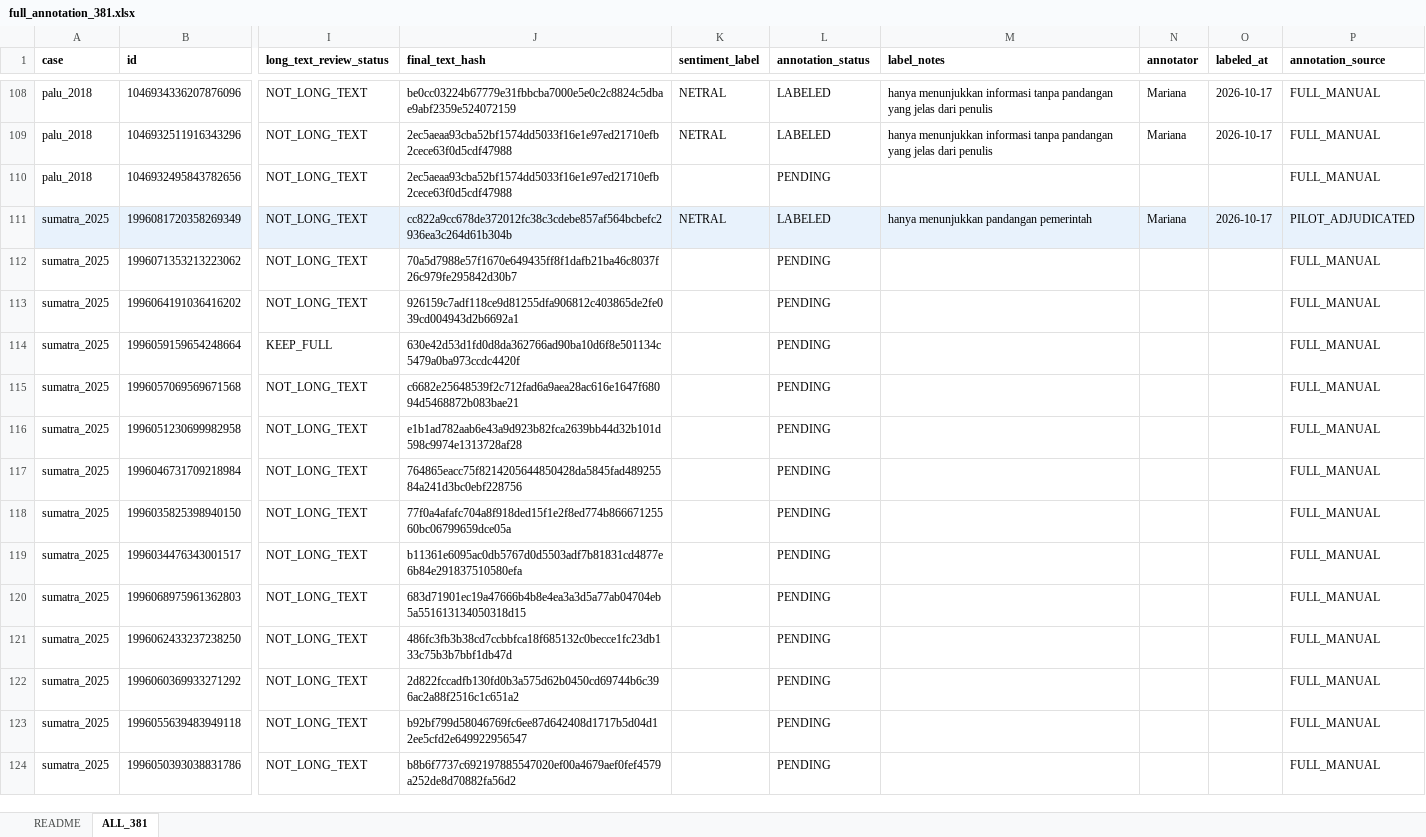
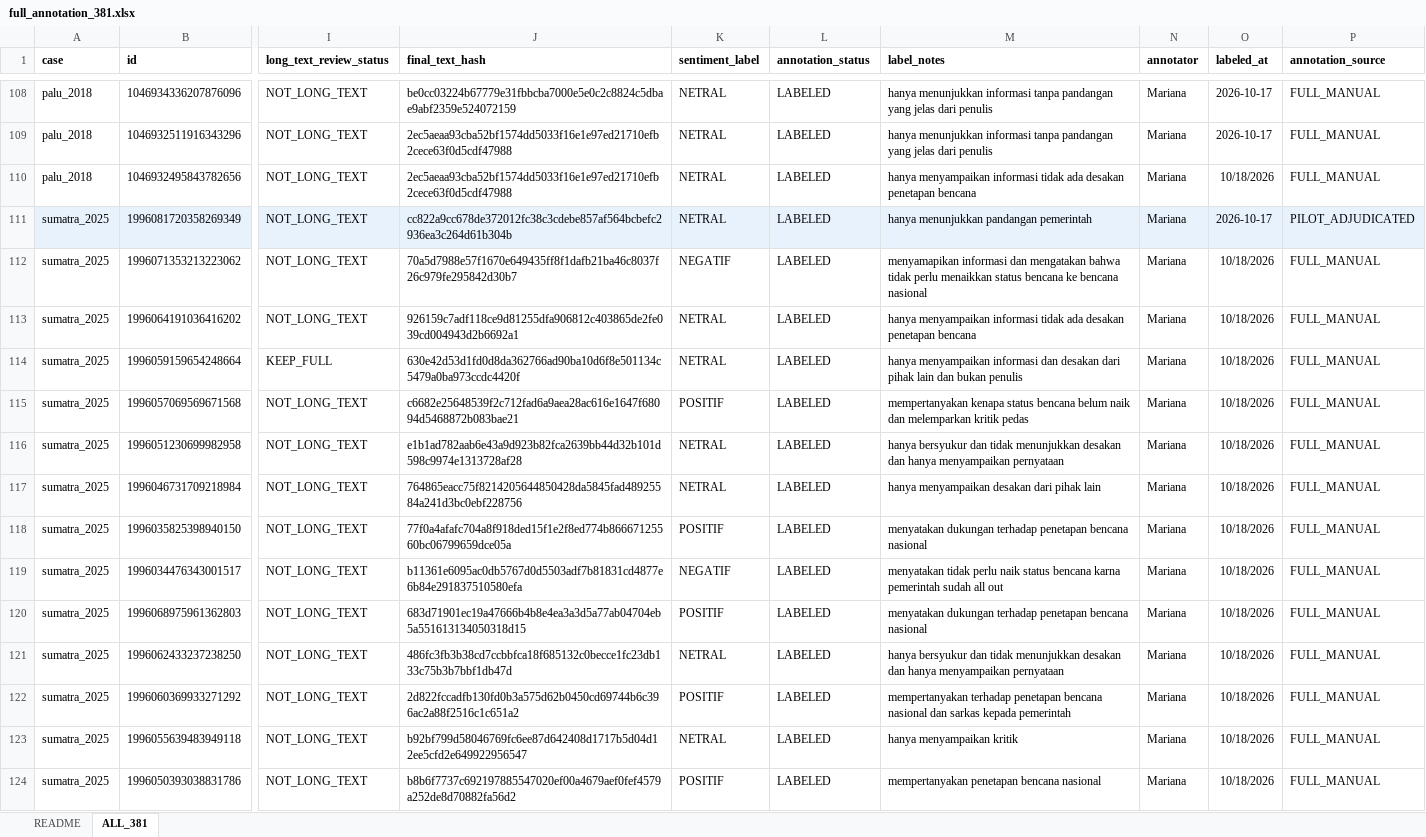
Before and after one commit to YusakSR/Penelitian-Sentimen-Bencana-Nasional, an Excel workbook: 03_Labeling/outputs/full_annotation/full_annotation_381.xlsx, sheet ALL_381, drawn as a sheet; only a part is shown, gaps mark what is left out; values as stored, in another font and other column widths than the file's, no borders; the diff covers the shown part only; the diff names each change by its address in the sheet, - before the commit and + after, or states it on an @@ line.

Commit message:
Labeling Manual 251

```diff
--- a/03_Labeling/outputs/full_annotation/full_annotation_381.xlsx (sheet ALL_381)
+++ b/03_Labeling/outputs/full_annotation/full_annotation_381.xlsx (sheet ALL_381)
-K110 (sentiment_label): (empty)
+K110 (sentiment_label): NETRAL
-L110 (annotation_status): PENDING
+L110 (annotation_status): LABELED
-M110 (label_notes): (empty)
+M110 (label_notes): hanya menyampaikan informasi tidak ada desakan penetapan bencana
-N110 (annotator): (empty)
+N110 (annotator): Mariana
-O110 (labeled_at): (empty)
+O110 (labeled_at): 10/18/2026
-K112 (sentiment_label): (empty)
+K112 (sentiment_label): NEGATIF
-L112:L124 (annotation_status): PENDING
+L112:L124 (annotation_status): LABELED
-M112 (label_notes): (empty)
+M112 (label_notes): menyamapikan informasi dan mengatakan bahwa tidak perlu menaikkan status bencana ke bencana nasional
-N112:N124 (annotator): (empty)
+N112:N124 (annotator): Mariana
-O112:O124 (labeled_at): (empty)
+O112:O124 (labeled_at): 10/18/2026
-K113:K114 (sentiment_label): (empty)
+K113:K114 (sentiment_label): NETRAL
-M113 (label_notes): (empty)
+M113 (label_notes): hanya menyampaikan informasi tidak ada desakan penetapan bencana
-M114 (label_notes): (empty)
+M114 (label_notes): hanya menyampaikan informasi dan desakan dari pihak lain dan bukan penulis
-K115 (sentiment_label): (empty)
+K115 (sentiment_label): POSITIF
-M115 (label_notes): (empty)
+M115 (label_notes): mempertanyakan kenapa status bencana belum naik dan melemparkan kritik pedas
-K116:K117 (sentiment_label): (empty)
+K116:K117 (sentiment_label): NETRAL
-M116 (label_notes): (empty)
+M116 (label_notes): hanya bersyukur dan tidak menunjukkan desakan dan hanya menyampaikan pernyataan
-M117 (label_notes): (empty)
+M117 (label_notes): hanya menyampaikan desakan dari pihak lain
-K118 (sentiment_label): (empty)
+K118 (sentiment_label): POSITIF
-M118 (label_notes): (empty)
+M118 (label_notes): menyatakan dukungan terhadap penetapan bencana nasional
-K119 (sentiment_label): (empty)
+K119 (sentiment_label): NEGATIF
-M119 (label_notes): (empty)
+M119 (label_notes): menyatakan tidak perlu naik status bencana karna pemerintah sudah all out
-K120 (sentiment_label): (empty)
+K120 (sentiment_label): POSITIF
-M120 (label_notes): (empty)
+M120 (label_notes): menyatakan dukungan terhadap penetapan bencana nasional
-K121 (sentiment_label): (empty)
+K121 (sentiment_label): NETRAL
-M121 (label_notes): (empty)
+M121 (label_notes): hanya bersyukur dan tidak menunjukkan desakan dan hanya menyampaikan pernyataan
-K122 (sentiment_label): (empty)
+K122 (sentiment_label): POSITIF
-M122 (label_notes): (empty)
+M122 (label_notes): mempertanyakan terhadap penetapan bencana nasional dan sarkas kepada pemerintah
-K123 (sentiment_label): (empty)
+K123 (sentiment_label): NETRAL
-M123 (label_notes): (empty)
+M123 (label_notes): hanya menyampaikan kritik
-K124 (sentiment_label): (empty)
+K124 (sentiment_label): POSITIF
-M124 (label_notes): (empty)
+M124 (label_notes): mempertanyakan penetapan bencana nasional
```
Also changed, not shown: 964 edited cells elsewhere in this sheet.
